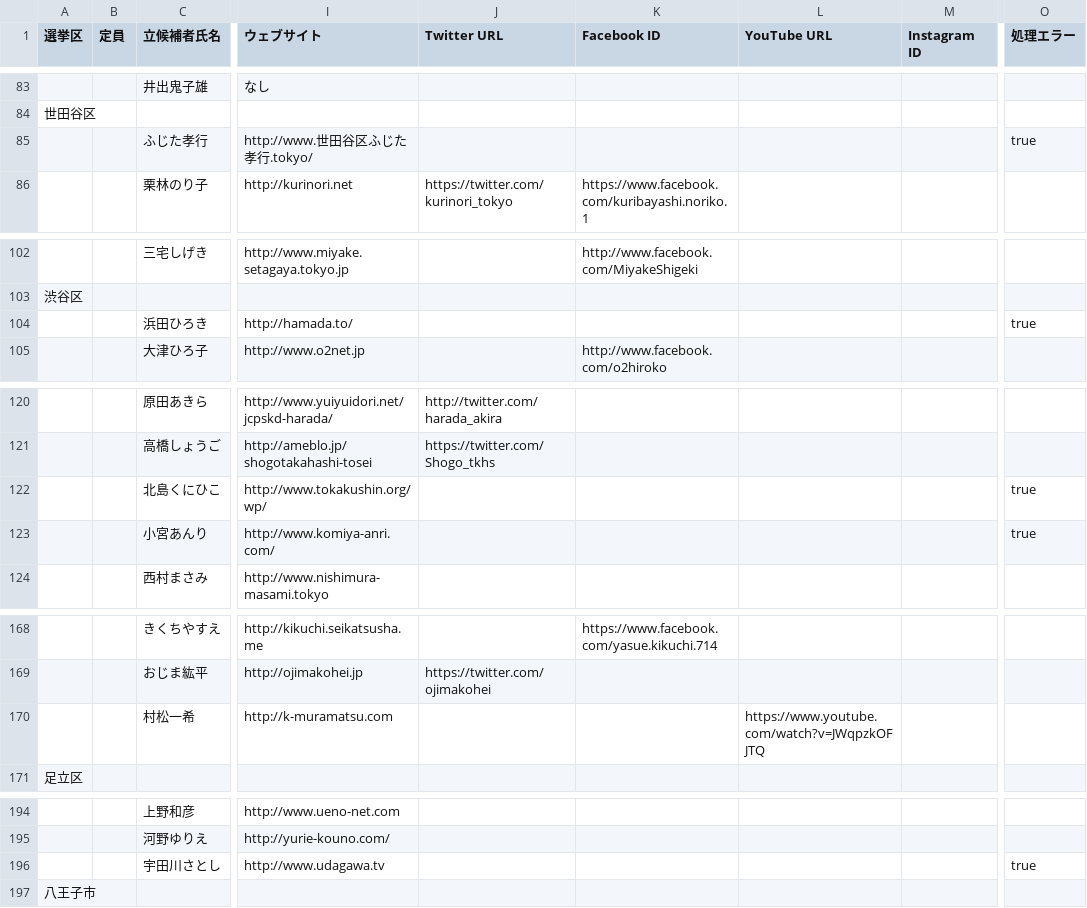
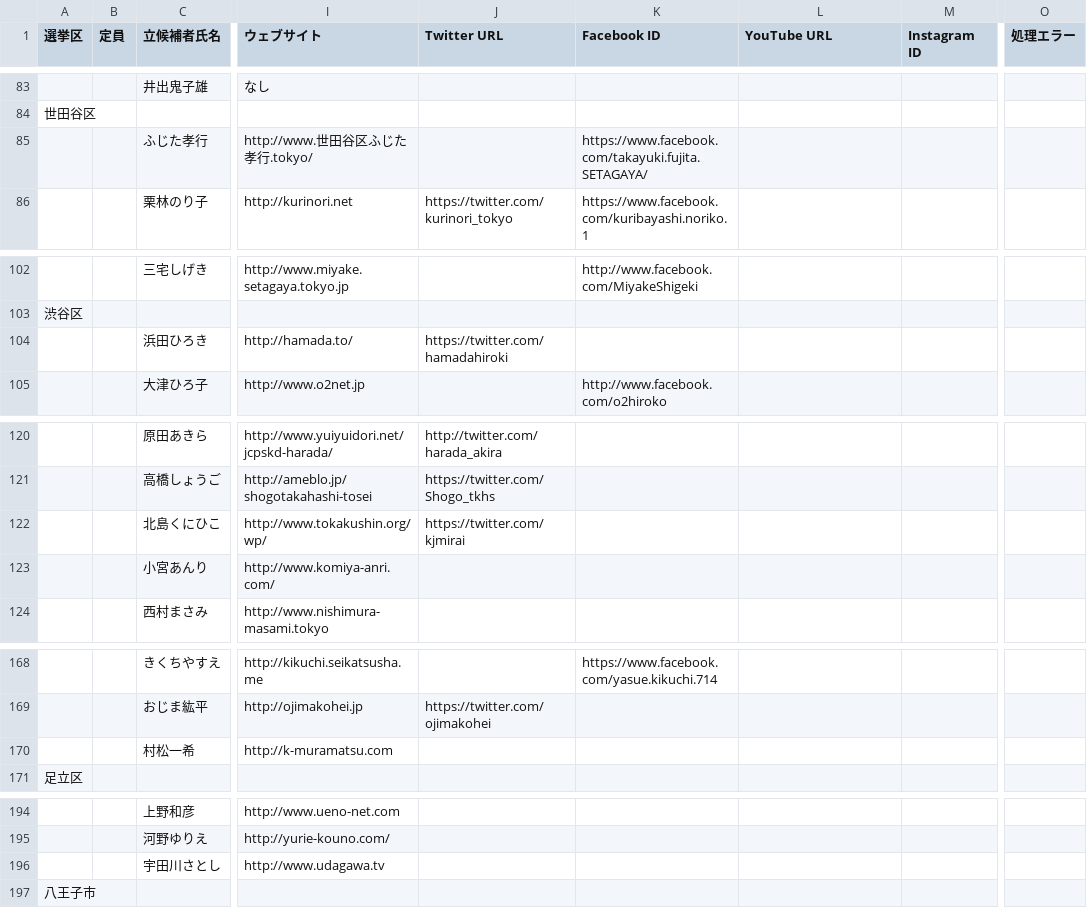
Before and after one commit to mshk/togisen2017, a CSV file: dist/candidates-2017.csv, drawn as a sheet; only a part is shown, gaps mark what is left out; the diff covers the shown part only; the diff names each change by its address in the sheet, - before the commit and + after, or states it on an @@ line.

Commit message:
fix http request error

```diff
--- a/dist/candidates-2017.csv
+++ b/dist/candidates-2017.csv
-K85 (Facebook ID): (empty)
+K85 (Facebook ID): https://www.facebook.com/takayuki.fujita.SETAGAYA/
-O85 (処理エラー): true
+O85 (処理エラー): (empty)
-J104 (Twitter URL): (empty)
+J104 (Twitter URL): https://twitter.com/hamadahiroki
-O104 (処理エラー): true
+O104 (処理エラー): (empty)
-J122 (Twitter URL): (empty)
+J122 (Twitter URL): https://twitter.com/kjmirai
-O122:O123 (処理エラー): true
+O122:O123 (処理エラー): (empty)
-L170 (YouTube URL): https://www.youtube.com/watch?v=JWqpzkOFJTQ
+L170 (YouTube URL): (empty)
-O196 (処理エラー): true
+O196 (処理エラー): (empty)
```
Also changed, not shown: 2 edited cells elsewhere in this file, 2 other files.
